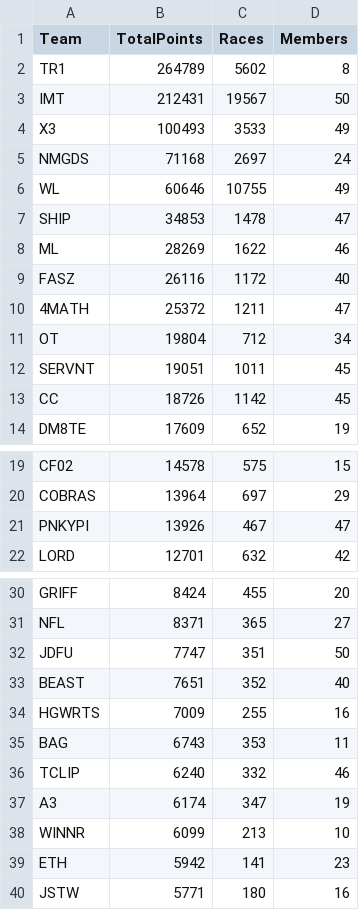
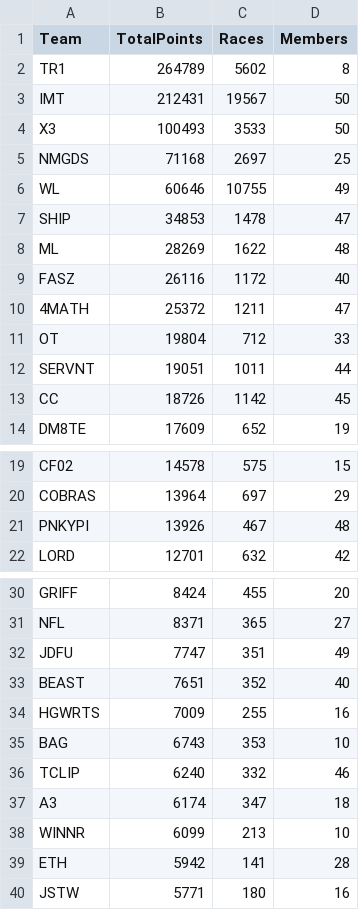
Before and after one commit to nincaleb/nitromathlb, a CSV file: csv_archive/nitromath_team_leaderboard_20250425.csv, drawn as a sheet; only a part is shown, gaps mark what is left out; the diff covers the shown part only.

```diff
--- a/csv_archive/nitromath_team_leaderboard_20250425.csv
+++ b/csv_archive/nitromath_team_leaderboard_20250425.csv
@@ -3,11 +3,11 @@ TR1,264789,5602,8
 IMT,212431,19567,50
-X3,100493,3533,49
-NMGDS,71168,2697,24
+X3,100493,3533,50
+NMGDS,71168,2697,25
 WL,60646,10755,49
 SHIP,34853,1478,47
-ML,28269,1622,46
+ML,28269,1622,48
 FASZ,26116,1172,40
 4MATH,25372,1211,47
-OT,19804,712,34
-SERVNT,19051,1011,45
+OT,19804,712,33
+SERVNT,19051,1011,44
 CC,18726,1142,45
@@ -20,3 +20,3 @@ CF02,14578,575,15
 COBRAS,13964,697,29
-PNKYPI,13926,467,47
+PNKYPI,13926,467,48
 LORD,12701,632,42
@@ -31,10 +31,10 @@ GRIFF,8424,455,20
 NFL,8371,365,27
-JDFU,7747,351,50
+JDFU,7747,351,49
 BEAST,7651,352,40
 HGWRTS,7009,255,16
-BAG,6743,353,11
+BAG,6743,353,10
 TCLIP,6240,332,46
-A3,6174,347,19
+A3,6174,347,18
 WINNR,6099,213,10
-ETH,5942,141,23
+ETH,5942,141,28
 JSTW,5771,180,16
```
Also changed, not shown: 2 edited cells elsewhere in this file, csv_archive/nitromath_season_leaderboard_20250425.csv, 1 other file.
